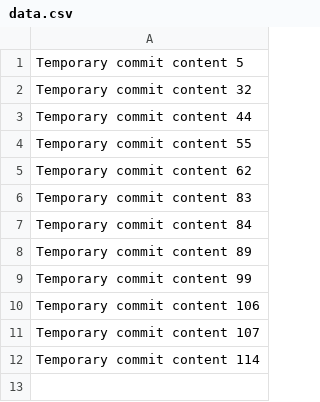
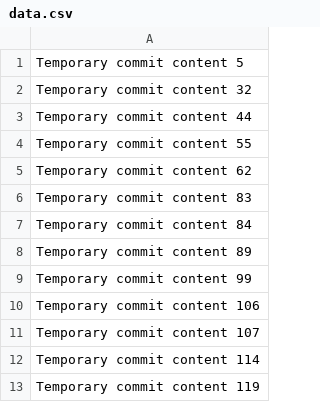
Before and after one commit to shawngiadan/StreamSavvy, a CSV file: data.csv, drawn as a sheet.

```diff
--- a/data.csv
+++ b/data.csv
@@ -12 +12,2 @@ Temporary commit content 107
 Temporary commit content 114
+Temporary commit content 119
```
